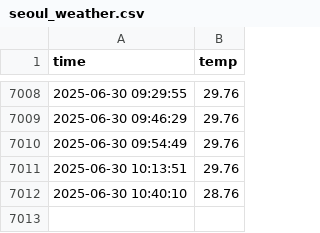
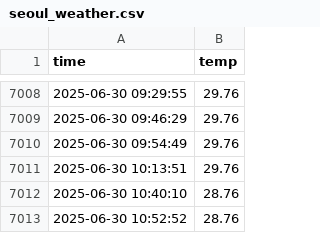
Before and after one commit to lauriela8/seoul_weather_5m, a CSV file: seoul_weather.csv, drawn as a sheet; only a part is shown, gaps mark what is left out.

```diff
--- a/seoul_weather.csv
+++ b/seoul_weather.csv
@@ -7012 +7012,2 @@ time,temp
 2025-06-30 10:40:10,28.76
+2025-06-30 10:52:52,28.76
```
